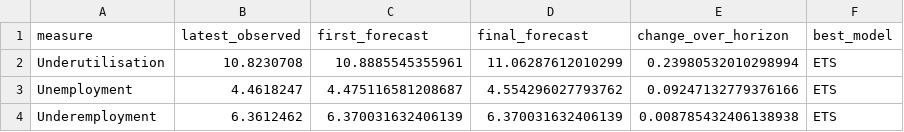
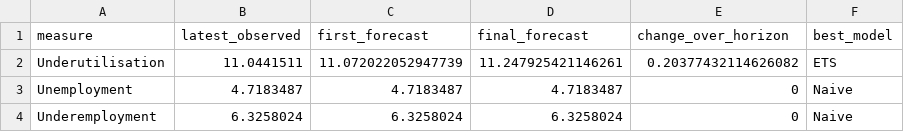
Before and after one commit to trishaandrea/Australia-Labor-Market-Project, a CSV file: data/processed/labour_market_forecast_summary.csv, drawn as a sheet.

```diff
--- a/data/processed/labour_market_forecast_summary.csv
+++ b/data/processed/labour_market_forecast_summary.csv
@@ -1,4 +1,4 @@
 measure,latest_observed,first_forecast,final_forecast,change_over_horizon,best_model
-Underutilisation,10.8230708,10.8885545355961,11.06287612010299,0.23980532010298994,ETS
-Unemployment,4.4618247,4.475116581208687,4.554296027793762,0.09247132779376166,ETS
-Underemployment,6.3612462,6.370031632406139,6.370031632406139,0.008785432406138938,ETS
+Underutilisation,11.0441511,11.072022052947739,11.247925421146261,0.20377432114626082,ETS
+Unemployment,4.7183487,4.7183487,4.7183487,0,Naive
+Underemployment,6.3258024,6.3258024,6.3258024,0,Naive
```
Also changed, not shown: data/processed/labour_market_forecast.csv, data/processed/labour_market_forecast_accuracy.csv, 3 other files.
